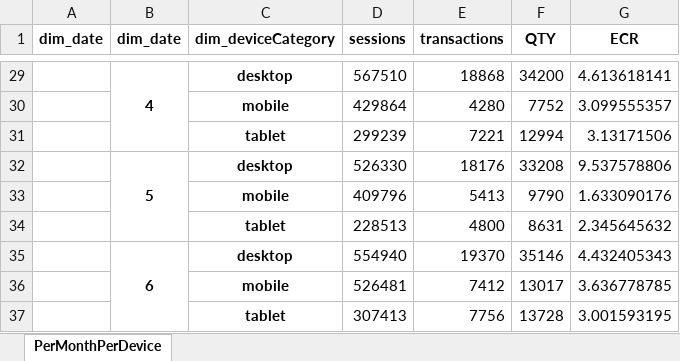
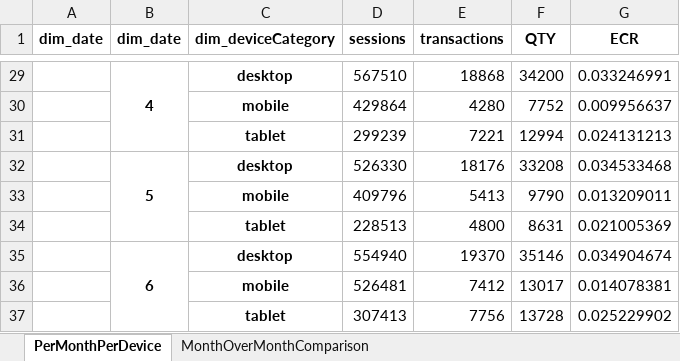
Before and after one commit to AlexV97/IXIS_analysis, an Excel workbook: DataAnalyst_Ecom_data_Report.xlsx, sheet PerMonthPerDevice, drawn as a sheet; only a part is shown, gaps mark what is left out; values as stored, in another font and other column widths than the file's, no borders; the diff covers the shown part only; the diff names each change by its address in the sheet, - before the commit and + after, or states it on an @@ line.

```diff
--- a/DataAnalyst_Ecom_data_Report.xlsx (sheet PerMonthPerDevice)
+++ b/DataAnalyst_Ecom_data_Report.xlsx (sheet PerMonthPerDevice)
+sheet tab: MonthOverMonthComparison
-G29 (ECR): 4.613618141
+G29 (ECR): 0.033246991
-G30 (ECR): 3.099555357
+G30 (ECR): 0.009956637
-G31 (ECR): 3.13171506
+G31 (ECR): 0.024131213
-G32 (ECR): 9.537578806
+G32 (ECR): 0.034533468
-G33 (ECR): 1.633090176
+G33 (ECR): 0.013209011
-G34 (ECR): 2.345645632
+G34 (ECR): 0.021005369
-G35 (ECR): 4.432405343
+G35 (ECR): 0.034904674
-G36 (ECR): 3.636778785
+G36 (ECR): 0.014078381
-G37 (ECR): 3.001593195
+G37 (ECR): 0.025229902
```
Also changed, not shown: 27 edited cells elsewhere in this sheet, 1 other file.
